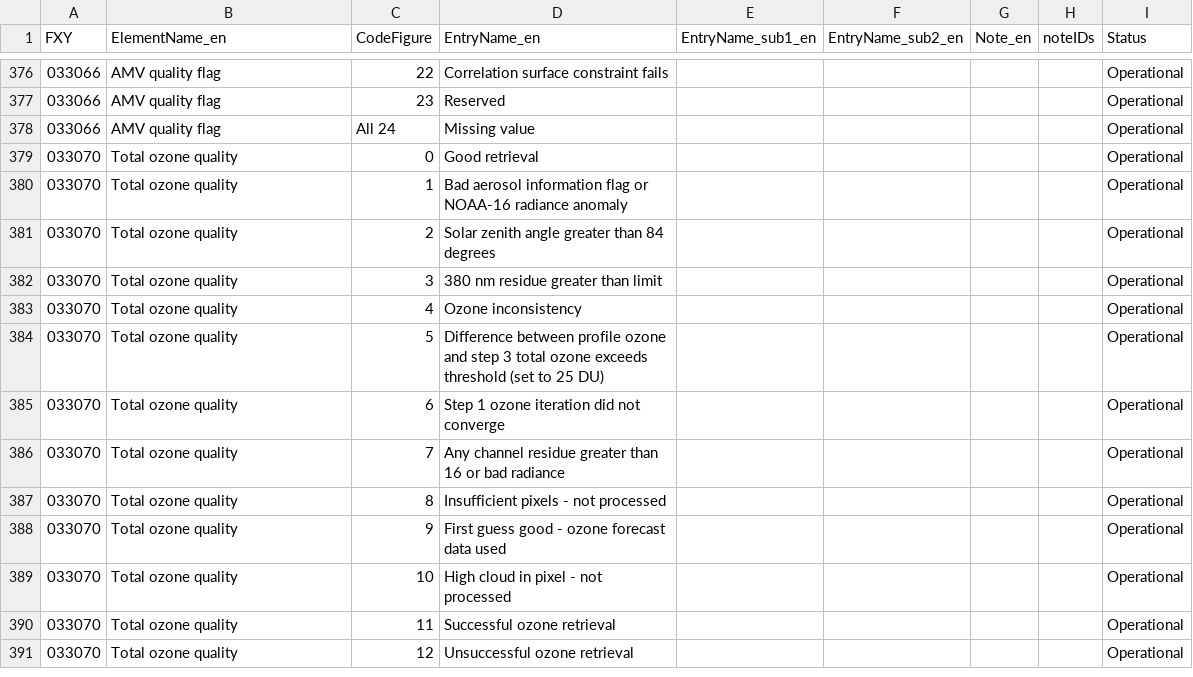
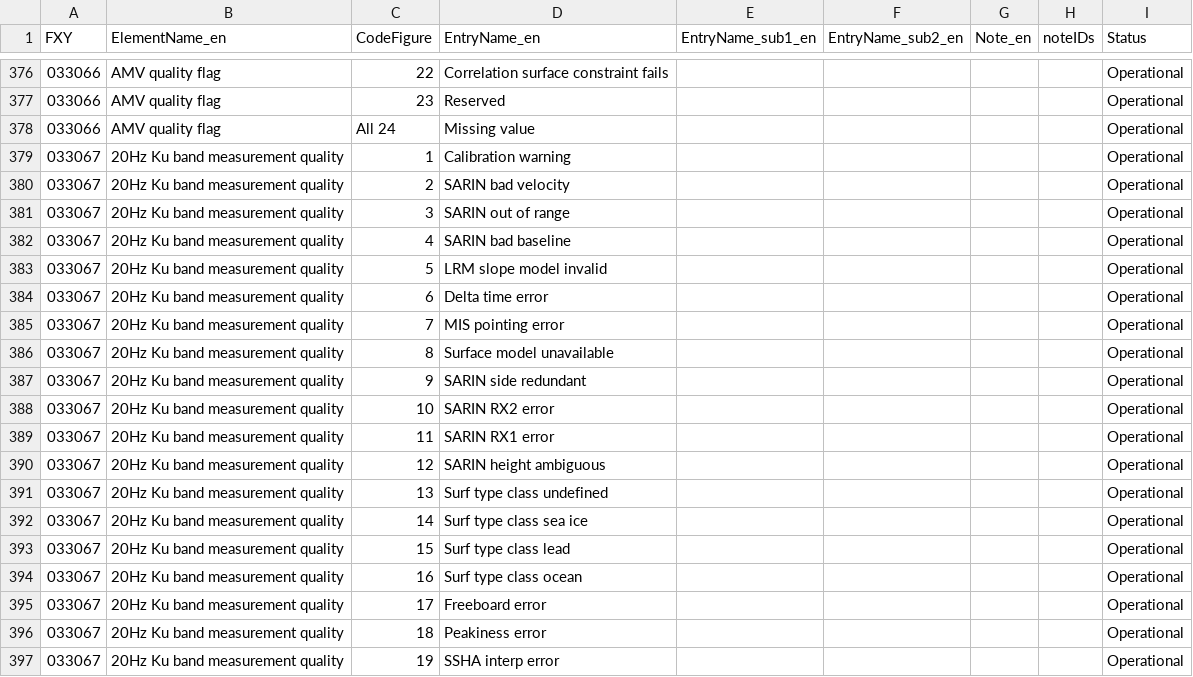
Before and after one commit to wmo-im/BUFR4, a CSV file: BUFRCREX_CodeFlag_en_33.csv, drawn as a sheet; only a part is shown, gaps mark what is left out; the shorter side is filled out with more unchanged rows; the diff covers the shown part only.

Commit message:
#305 20hz-ku-band

```diff
--- a/BUFRCREX_CodeFlag_en_33.csv
+++ b/BUFRCREX_CodeFlag_en_33.csv
@@ -378 +378,20 @@ FXY,ElementName_en,CodeFigure,EntryName_en,EntryName_sub1_en,EntryName_sub2_en,N
 033066,AMV quality flag,All 24,Missing value,,,,,Operational
+033067,20Hz Ku band measurement quality,1,Calibration warning,,,,,Operational
+033067,20Hz Ku band measurement quality,2,SARIN bad velocity,,,,,Operational
+033067,20Hz Ku band measurement quality,3,SARIN out of range,,,,,Operational
+033067,20Hz Ku band measurement quality,4,SARIN bad baseline,,,,,Operational
+033067,20Hz Ku band measurement quality,5,LRM slope model invalid,,,,,Operational
+033067,20Hz Ku band measurement quality,6,Delta time error,,,,,Operational
+033067,20Hz Ku band measurement quality,7,MIS pointing error,,,,,Operational
+033067,20Hz Ku band measurement quality,8,Surface model unavailable,,,,,Operational
+033067,20Hz Ku band measurement quality,9,SARIN side redundant,,,,,Operational
+033067,20Hz Ku band measurement quality,10,SARIN RX2 error,,,,,Operational
+033067,20Hz Ku band measurement quality,11,SARIN RX1 error,,,,,Operational
+033067,20Hz Ku band measurement quality,12,SARIN height ambiguous,,,,,Operational
+033067,20Hz Ku band measurement quality,13,Surf type class undefined,,,,,Operational
+033067,20Hz Ku band measurement quality,14,Surf type class sea ice,,,,,Operational
+033067,20Hz Ku band measurement quality,15,Surf type class lead,,,,,Operational
+033067,20Hz Ku band measurement quality,16,Surf type class ocean,,,,,Operational
+033067,20Hz Ku band measurement quality,17,Freeboard error,,,,,Operational
+033067,20Hz Ku band measurement quality,18,Peakiness error,,,,,Operational
+033067,20Hz Ku band measurement quality,19,SSHA interp error,,,,,Operational
```
Also changed, not shown: 11 added rows elsewhere in this file, BUFRCREX_TableB_en_33.csv.
